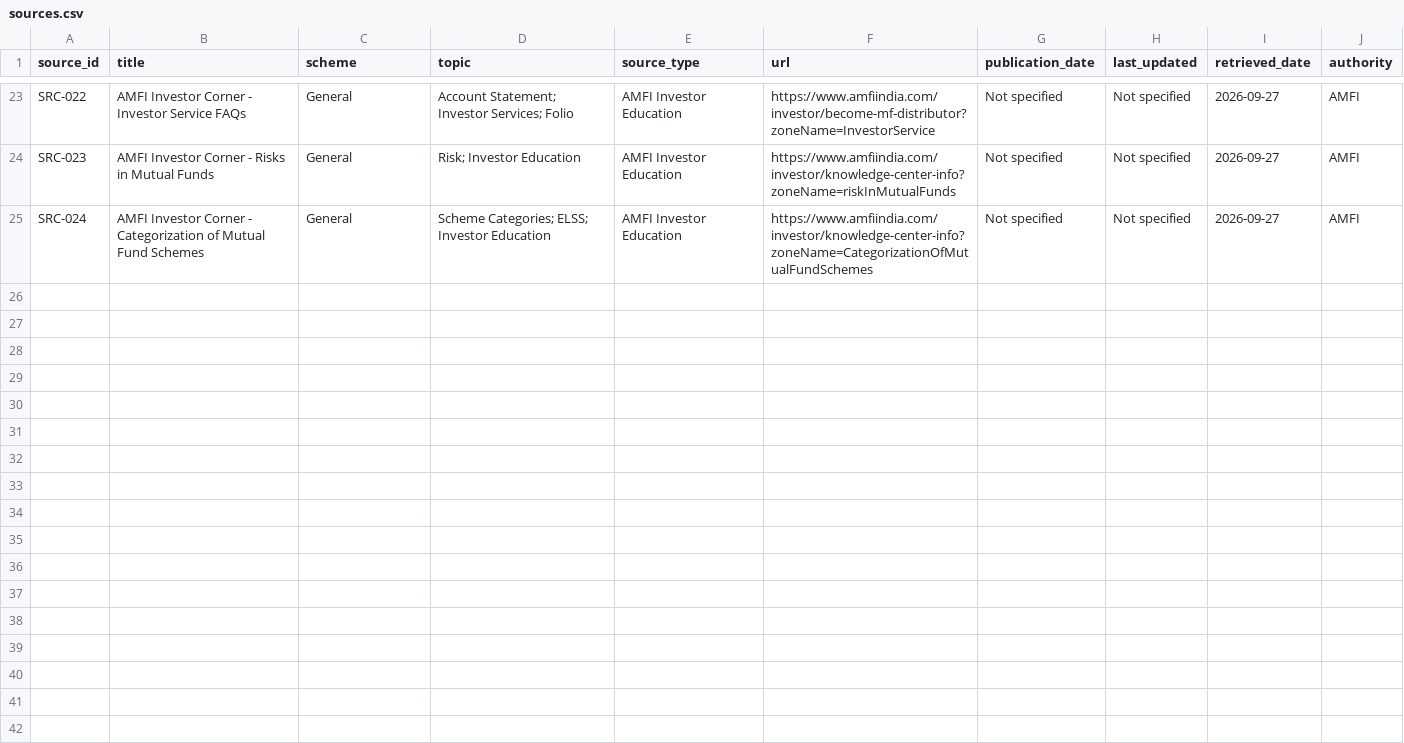
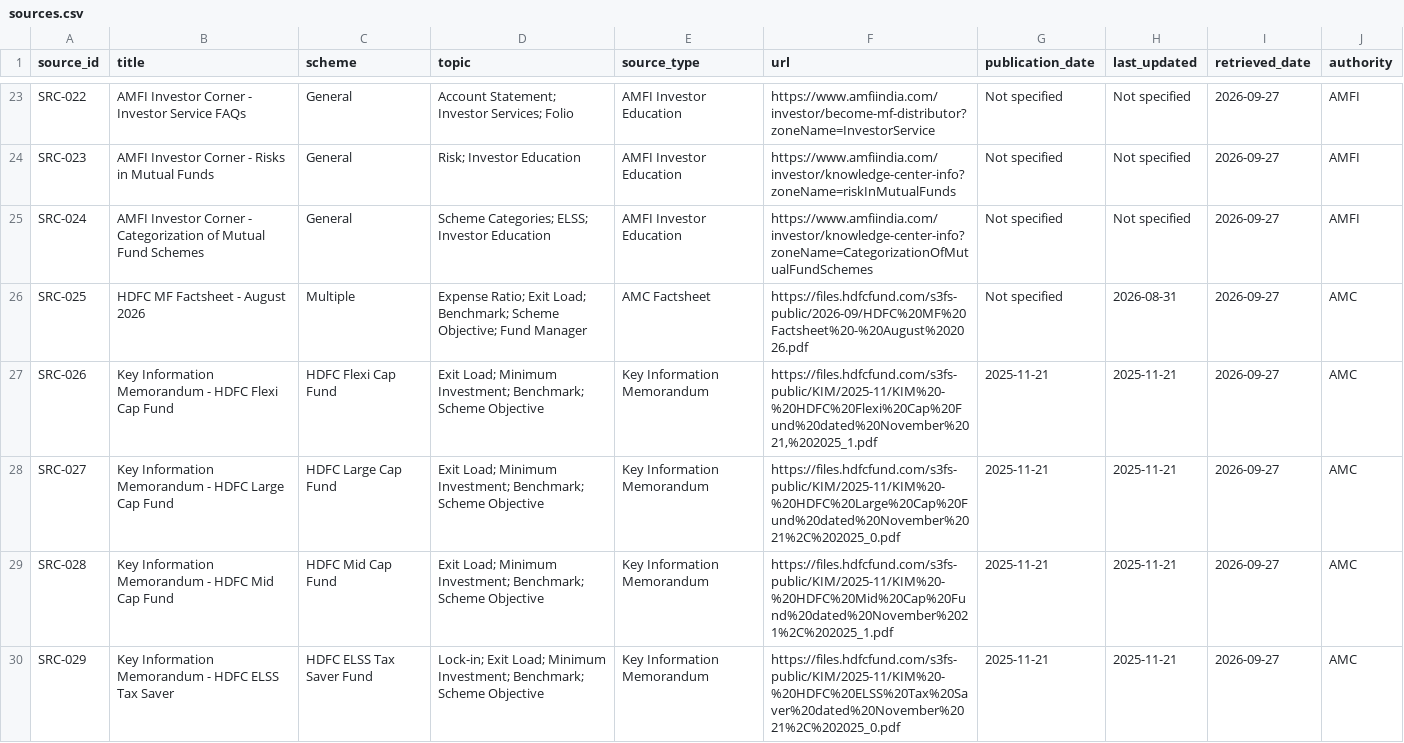
Before and after one commit to jithu2001/NL-chatbot-FAQ, a CSV file: data/sources.csv, drawn as a sheet; only a part is shown, gaps mark what is left out; the diff covers the shown part only.

Commit message:
feat: Enhance AMC support and improve scheme detection
- Updated allowed domains for AMC to include HDFC-related URLs.
- Modified ChatResponse schema to include other schemes for ambiguous queries.
- Improved chunking algorithm version and adjusted HTTP headers for better compatibility with AMC sites.
- Enhanced retrieval logic to handle multiple AMC schemes and provide alternatives in responses.
- Updated answer pipeline to reflect changes in scheme detection and include additional AMC information.
- Added new test cases for scheme detection and retrieval logic to ensure accuracy with HDFC schemes.
- Expanded sources with HDFC-related documents and updated evaluation metrics to reflect new capabilities.
- Improved frontend components to display schemes grouped by AMC, enhancing user experience.

```diff
--- a/data/sources.csv
+++ b/data/sources.csv
@@ -25 +25,6 @@ SRC-023,AMFI Investor Corner - Risks in Mutual Funds,General,Risk; Investor Educ
 SRC-024,AMFI Investor Corner - Categorization of Mutual Fund Schemes,General,Scheme Categories; ELSS; Investor Education,AMFI Investor Education,https://www.amfiindia.com/investor/knowledge-center-info?zoneName=CategorizationOfMutualFundSchemes,Not specified,Not specified,2026-09-27,AMFI
+SRC-025,HDFC MF Factsheet - August 2026,Multiple,Expense Ratio; Exit Load; Benchmark; Scheme Objective; Fund Manager,AMC Factsheet,https://files.hdfcfund.com/s3fs-public/2026-09/HDFC%20MF%20Factsheet%20-%20August%202026.pdf,Not specified,2026-08-31,2026-09-27,AMC
+SRC-026,Key Information Memorandum - HDFC Flexi Cap Fund,HDFC Flexi Cap Fund,Exit Load; Minimum Investment; Benchmark; Scheme Objective,Key Information Memorandum,"https://files.hdfcfund.com/s3fs-public/KIM/2025-11/KIM%20-%20HDFC%20Flexi%20Cap%20Fund%20dated%20November%2021,%202025_1.pdf",2025-11-21,2025-11-21,2026-09-27,AMC
+SRC-027,Key Information Memorandum - HDFC Large Cap Fund,HDFC Large Cap Fund,Exit Load; Minimum Investment; Benchmark; Scheme Objective,Key Information Memorandum,https://files.hdfcfund.com/s3fs-public/KIM/2025-11/KIM%20-%20HDFC%20Large%20Cap%20Fund%20dated%20November%2021%2C%202025_0.pdf,2025-11-21,2025-11-21,2026-09-27,AMC
+SRC-028,Key Information Memorandum - HDFC Mid Cap Fund,HDFC Mid Cap Fund,Exit Load; Minimum Investment; Benchmark; Scheme Objective,Key Information Memorandum,https://files.hdfcfund.com/s3fs-public/KIM/2025-11/KIM%20-%20HDFC%20Mid%20Cap%20Fund%20dated%20November%2021%2C%202025_1.pdf,2025-11-21,2025-11-21,2026-09-27,AMC
+SRC-029,Key Information Memorandum - HDFC ELSS Tax Saver,HDFC ELSS Tax Saver Fund,Lock-in; Exit Load; Minimum Investment; Benchmark; Scheme Objective,Key Information Memorandum,https://files.hdfcfund.com/s3fs-public/KIM/2025-11/KIM%20-%20HDFC%20ELSS%20Tax%20Saver%20dated%20November%2021%2C%202025_0.pdf,2025-11-21,2025-11-21,2026-09-27,AMC
```
Also changed, not shown: 4 added rows elsewhere in this file, evaluation/sample_qa.csv, 25 other files.
